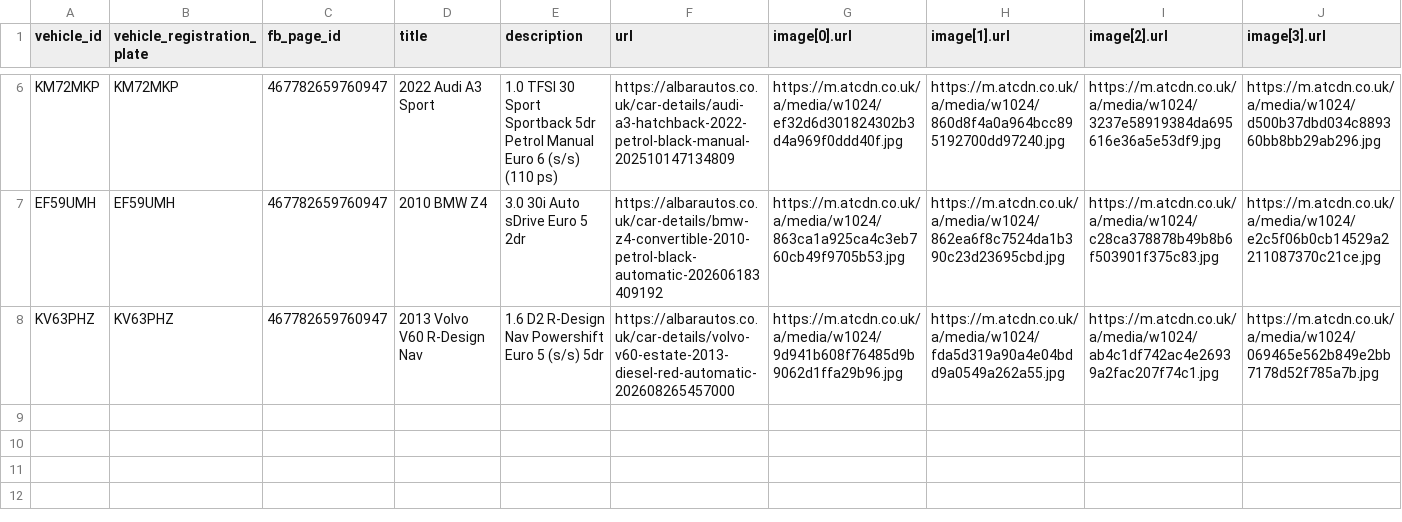
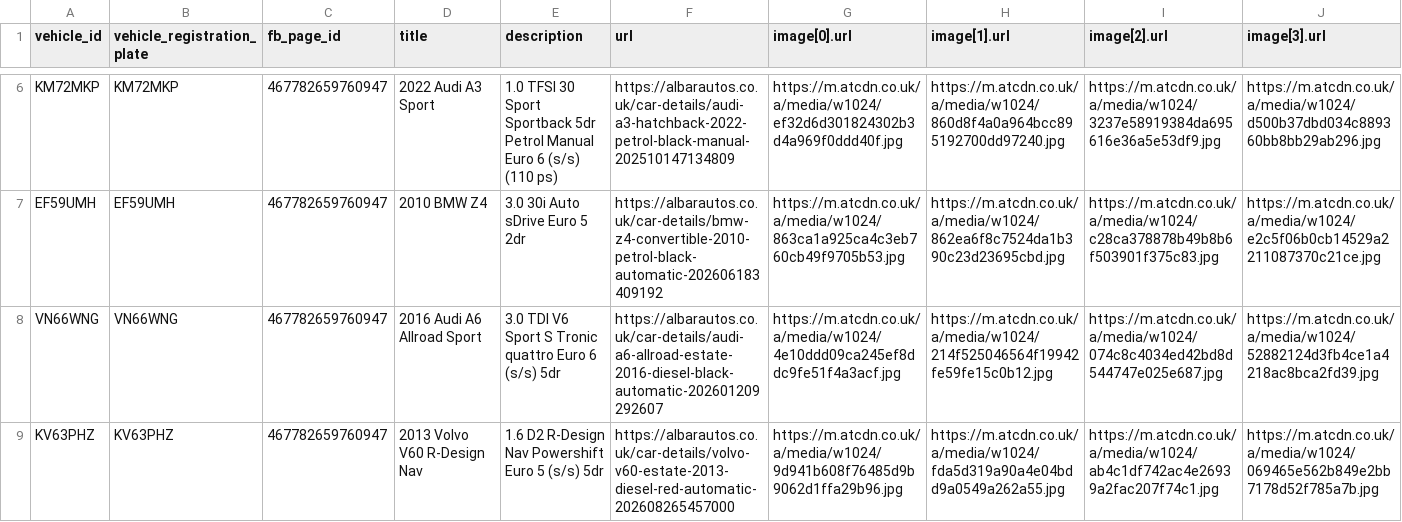
Before and after one commit to oli-a11y/albar-meta-feed, a CSV file: facebook_inventory.csv, drawn as a sheet; only a part is shown, gaps mark what is left out; rows hold the shown columns only; the diff names each change by its address in the sheet, - before the commit and + after, or states it on an @@ line.

```diff
--- a/facebook_inventory.csv
+++ b/facebook_inventory.csv
+row 8: VN66WNG | VN66WNG | 467782659760947 | 2016 Audi A6 Allroad Sport | 3.0 TDI V6 Sport S Tronic quattro Euro 6 (s/s) 5dr | https://albarautos.co.uk/car-details/audi-a6-allroad-estate-2016-diesel-black-automatic-202601209292607 | https://m.atcdn.co.uk/a/media/w1024/4e10ddd09ca245ef8ddc9fe51f4a3acf.jpg | https://m.atcdn.co.uk/a/media/w1024/214f525046564f19942fe59fe15c0b12.jpg | https://m.atcdn.co.uk/a/media/w1024/074c8c4034ed42bd8d544747e025e687.jpg | https://m.atcdn.co.uk/a/media/w1024/52882124d3fb4ce1a4218ac8bca2fd39.jpg
```
